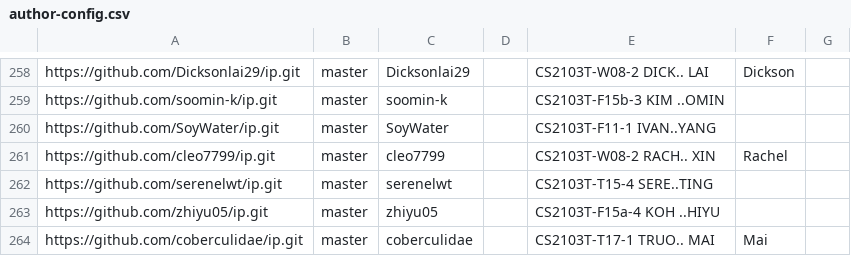
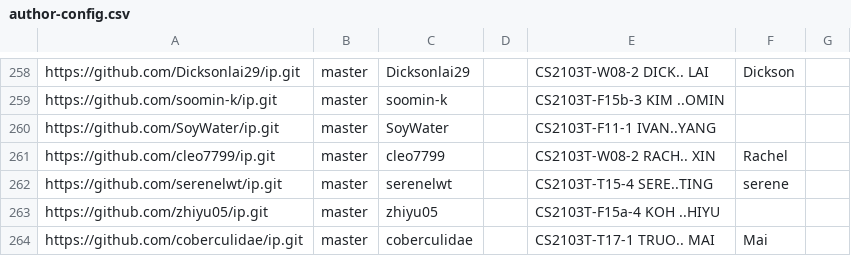
Before and after one commit to nus-cs2103-AY2526S1/ip-dashboard, a CSV file: config/author-config.csv, drawn as a sheet; only a part is shown, gaps mark what is left out.

Commit message:
Update configs

```diff
--- a/config/author-config.csv
+++ b/config/author-config.csv
@@ -261,3 +261,3 @@ https://github.com/SoyWater/ip.git,master,SoyWater,,CS2103T-F11-1 IVAN..YANG,,
 https://github.com/cleo7799/ip.git,master,cleo7799,,CS2103T-W08-2 RACH.. XIN,Rachel,
-https://github.com/serenelwt/ip.git,master,serenelwt,,CS2103T-T15-4 SERE..TING,,
+https://github.com/serenelwt/ip.git,master,serenelwt,,CS2103T-T15-4 SERE..TING,serene,
 https://github.com/zhiyu05/ip.git,master,zhiyu05,,CS2103T-F15a-4 KOH ..HIYU,,
```
